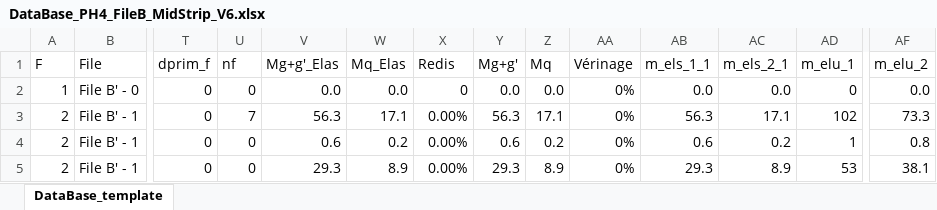
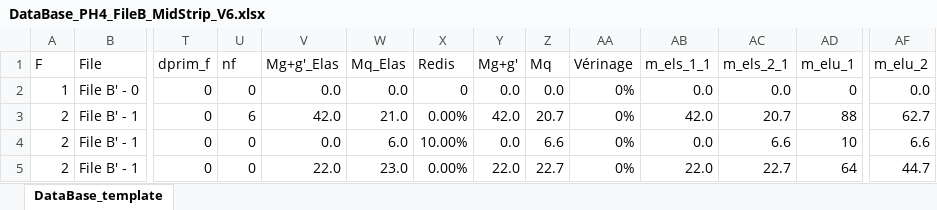
Before and after one commit to phil-vivant/Citallios, an Excel workbook: Calculs/PH4/DataBase_PH4_FileB_MidStrip_V6.xlsx, sheet DataBase_template, drawn as a sheet; only a part is shown, gaps mark what is left out; values as stored, in another font and other column widths than the file's, no cell formats; conditional formats not drawn; the diff covers the shown part only; the diff names each change by its address in the sheet, - before the commit and + after, or states it on an @@ line.

```diff
--- a/Calculs/PH4/DataBase_PH4_FileB_MidStrip_V6.xlsx (sheet DataBase_template)
+++ b/Calculs/PH4/DataBase_PH4_FileB_MidStrip_V6.xlsx (sheet DataBase_template)
-U3 (nf): 7
+U3 (nf): 6
-V3 (Mg+g'_Elas): 56.3
+V3 (Mg+g'_Elas): 42.0
-W3 (Mq_Elas): 17.1
+W3 (Mq_Elas): 21.0
-Y3 (Mg+g'): 56.3
+Y3 (Mg+g'): 42.0
-Z3 (Mq): 17.1
+Z3 (Mq): 20.7
-AB3 (m_els_1_1): 56.3
+AB3 (m_els_1_1): 42.0
-AC3 (m_els_2_1): 17.1
+AC3 (m_els_2_1): 20.7
-AD3 (m_elu_1): 102
+AD3 (m_elu_1): 88
-AF3 (m_elu_2): 73.3
+AF3 (m_elu_2): 62.7
-V4 (Mg+g'_Elas): 0.6
+V4 (Mg+g'_Elas): 0.0
-W4 (Mq_Elas): 0.2
+W4 (Mq_Elas): 6.0
-X4 (Redis): 0.00%
+X4 (Redis): 10.00%
-Y4 (Mg+g'): 0.6
+Y4 (Mg+g'): 0.0
-Z4 (Mq): 0.2
+Z4 (Mq): 6.6
-AB4 (m_els_1_1): 0.6
+AB4 (m_els_1_1): 0.0
-AC4 (m_els_2_1): 0.2
+AC4 (m_els_2_1): 6.6
-AD4 (m_elu_1): 1
+AD4 (m_elu_1): 10
-AF4 (m_elu_2): 0.8
+AF4 (m_elu_2): 6.6
-V5 (Mg+g'_Elas): 29.3
+V5 (Mg+g'_Elas): 22.0
-W5 (Mq_Elas): 8.9
+W5 (Mq_Elas): 23.0
-Y5 (Mg+g'): 29.3
+Y5 (Mg+g'): 22.0
-Z5 (Mq): 8.9
+Z5 (Mq): 22.7
-AB5 (m_els_1_1): 29.3
+AB5 (m_els_1_1): 22.0
-AC5 (m_els_2_1): 8.9
+AC5 (m_els_2_1): 22.7
-AD5 (m_elu_1): 53
+AD5 (m_elu_1): 64
-AF5 (m_elu_2): 38.1
+AF5 (m_elu_2): 44.7
```
Also changed, not shown: 284 edited cells elsewhere in this sheet, cell formats, Calculs/PH4/DataBase_PH4_FileA_MidStrip_V6.xlsx, Calculs/PH4/DataBase_PH4_FileA_MidStrip_V6_results.xlsx, 4 other files.
